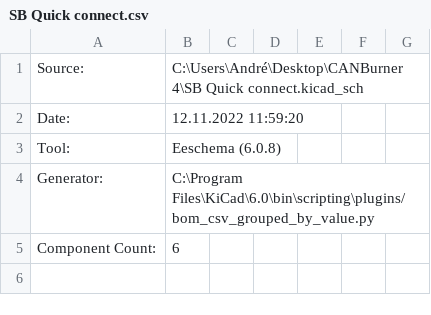
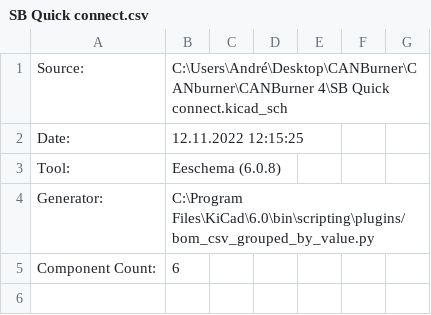
Before and after one commit to rootiest/CANburner, a CSV file: CANBurner 4/SB Quick connect.csv, drawn as a sheet; only a part is shown.

```diff
--- a/CANBurner 4/SB Quick connect.csv
+++ b/CANBurner 4/SB Quick connect.csv
@@ -1,3 +1,3 @@
-"Source:","C:\Users\André\Desktop\CANBurner 4\SB Quick connect.kicad_sch"
-"Date:","12.11.2022 11:59:20"
+"Source:","C:\Users\André\Desktop\CANBurner\CANburner\CANBurner 4\SB Quick connect.kicad_sch"
+"Date:","12.11.2022 12:15:25"
 "Tool:","Eeschema (6.0.8)"
```
Also changed, not shown: 10 other files.
